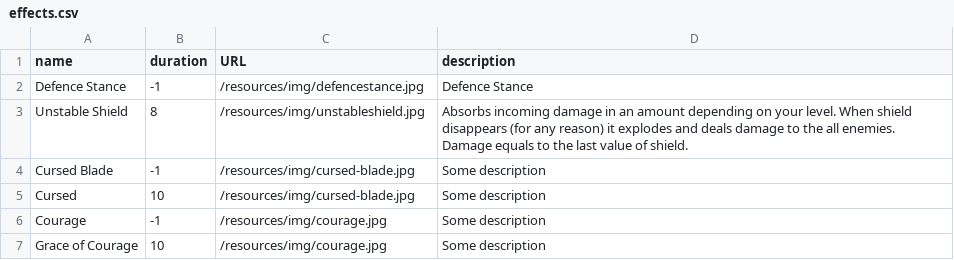
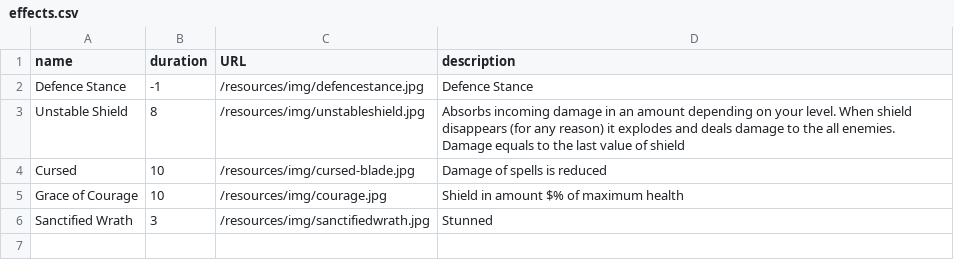
Before and after one commit to Alex-Railean/rpg, a CSV file: rpg-persistence/src/main/resources/csv/effects.csv, drawn as a sheet; removed rows and columns are numbered as before the commit, all else as after; the diff names each change by its address in the sheet, - before the commit and + after, or states it on an @@ line.

Commit message:
Added spell -> Sanctified Wrath Refactoring -> Added Passive abstract class for infinite effects                Added cache to FormulaService

```diff
--- a/rpg-persistence/src/main/resources/csv/effects.csv
+++ b/rpg-persistence/src/main/resources/csv/effects.csv
-D3 (description): …value of shield.
+D3 (description): …value of shield
-row 4: Cursed Blade | -1 | /resources/img/cursed-blade.jpg | Some description
-D4 (description): Some description
+D4 (description): Damage of spells is reduced
-row 6: Courage | -1 | /resources/img/courage.jpg | Some description
-D5 (description): Some description
+D5 (description): Shield in amount $% of maximum health
+row 6: Sanctified Wrath | 3 | /resources/img/sanctifiedwrath.jpg | Stunned
```
Also changed, not shown: rpg-persistence/src/main/resources/csv/spells.csv, 52 other files.
